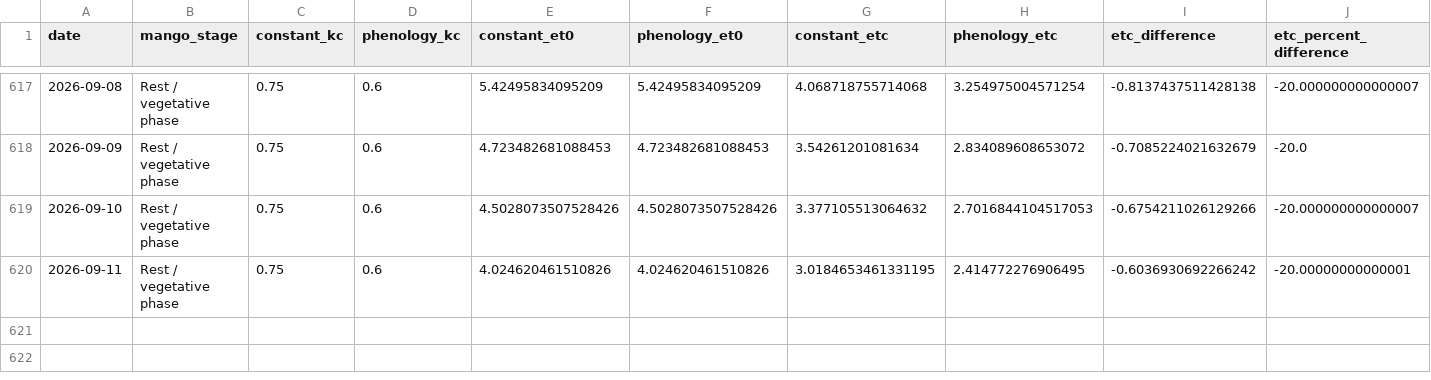
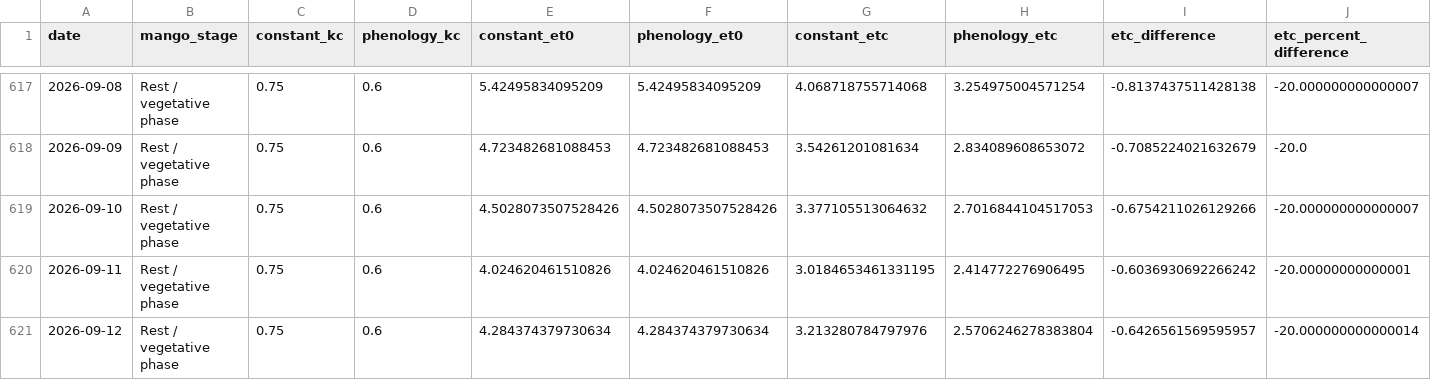
Before and after one commit to vanaprashanth/mango-digital-twin, a CSV file: data/processed/muthukur_fao56_model_comparison.csv, drawn as a sheet; only a part is shown, gaps mark what is left out; rows hold the shown columns only; the diff names each change by its address in the sheet, - before the commit and + after, or states it on an @@ line.

```diff
--- a/data/processed/muthukur_fao56_model_comparison.csv
+++ b/data/processed/muthukur_fao56_model_comparison.csv
+row 621: 2026-09-12 | Rest / vegetative phase | 0.75 | 0.6 | 4.284374379730634 | 4.284374379730634 | 3.213280784797976 | 2.5706246278383804 | -0.6426561569595957 | -20.000000000000014
```
Also changed, not shown: data/processed/muthukur_combined_feature_table.csv, data/processed/muthukur_fao56_phenology_water_balance.csv, 15 other files.
